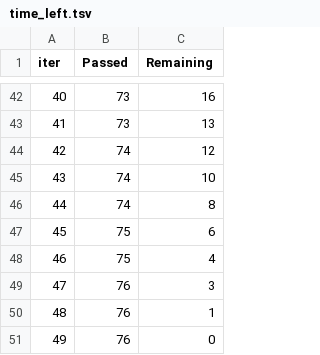
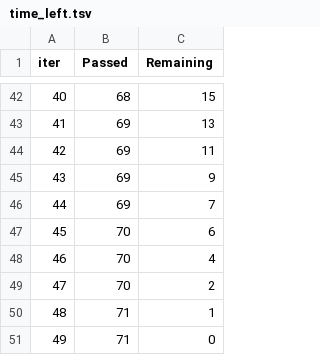
Before and after one commit to shannoj/ff_data_science_project, a TSV file: catboost_info/time_left.tsv, drawn as a sheet; only a part is shown, gaps mark what is left out; the diff covers the shown part only.

```diff
--- a/catboost_info/time_left.tsv
+++ b/catboost_info/time_left.tsv
@@ -42,10 +42,10 @@ iter	Passed	Remaining
-40	73	16
-41	73	13
-42	74	12
-43	74	10
-44	74	8
-45	75	6
-46	75	4
-47	76	3
-48	76	1
-49	76	0
+40	68	15
+41	69	13
+42	69	11
+43	69	9
+44	69	7
+45	70	6
+46	70	4
+47	70	2
+48	71	1
+49	71	0
```
Also changed, not shown: 80 edited cells elsewhere in this file, 3 other files.
